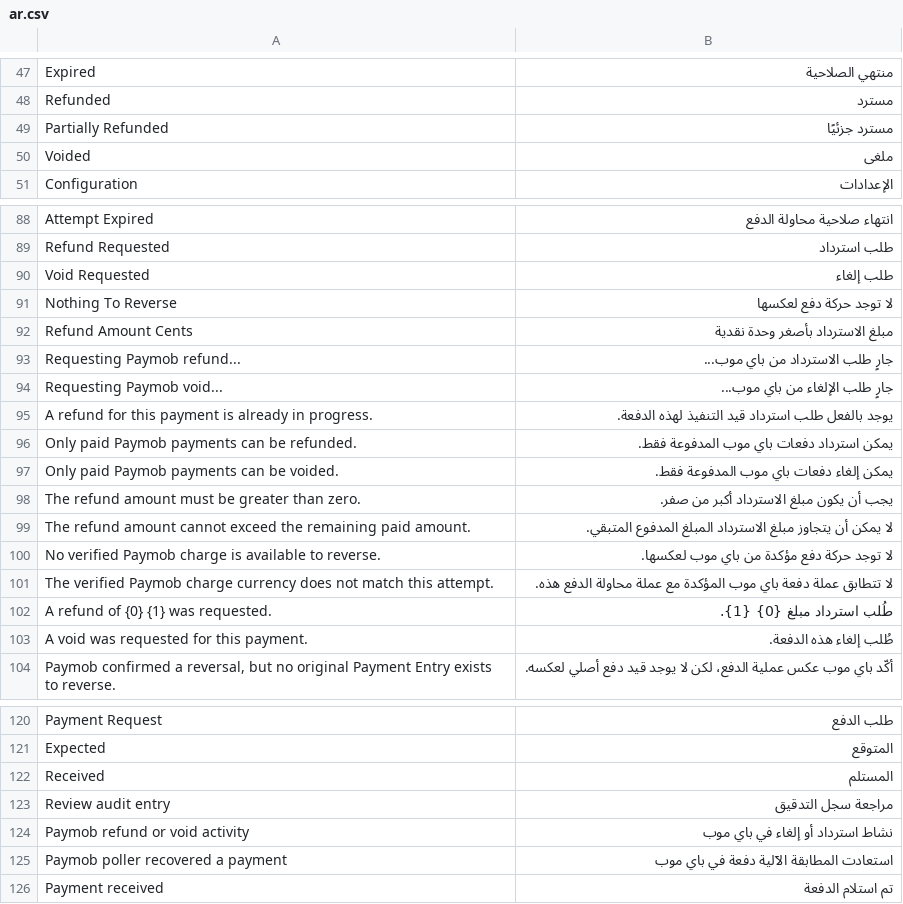
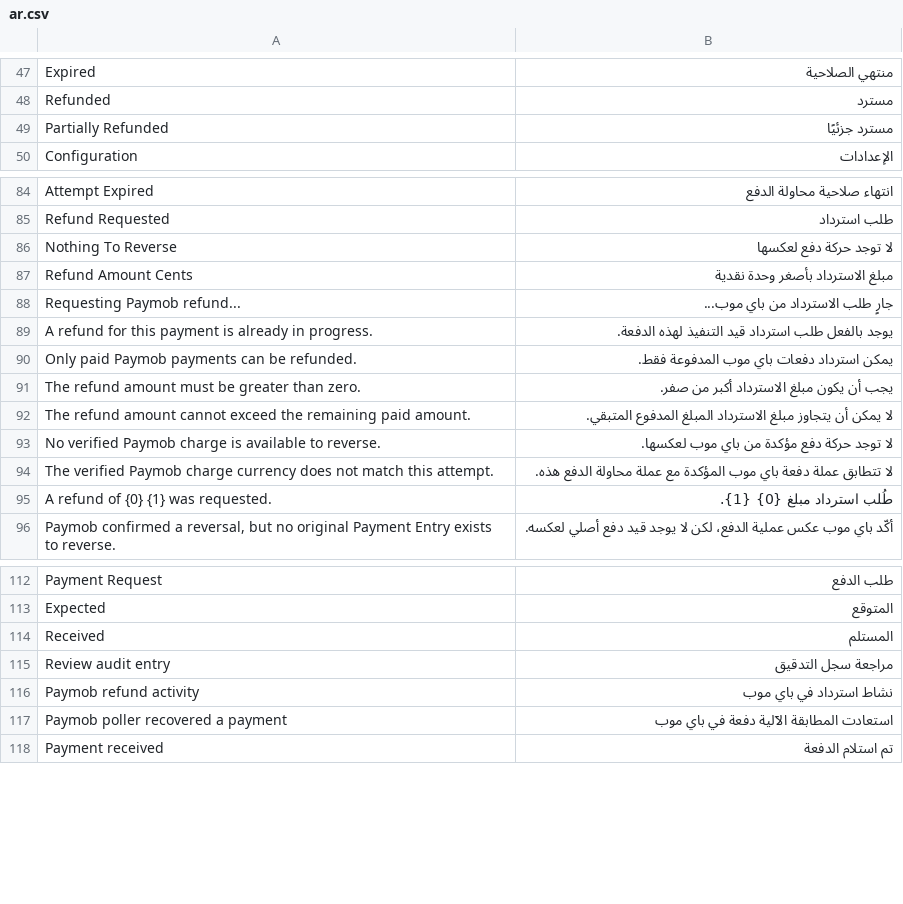
Before and after one commit to ERPNexus/paymob_integration, a CSV file: paymob_integration/translations/ar.csv, drawn as a sheet; only a part is shown, gaps mark what is left out; removed rows and columns are numbered as before the commit, all else as after; the diff covers the shown part only; the diff names each change by its address in the sheet, - before the commit and + after, or states it on an @@ line.

Commit message:
feat(paymob): retire authorization workflow safely
Preserve distinct deduplication keys for signed authorization, capture, and void callbacks while keeping them unsupported and auditable.

Migrate legacy lifecycle and transaction rows, clean up renamed notifications and removed Number Cards, restore active reference documentation, exhaustive state-transition coverage, and Arabic runtime translations.

Tests: bench --site capital run-tests --app paymob_integration --lightmode (172 passed)

```diff
--- a/paymob_integration/translations/ar.csv
+++ b/paymob_integration/translations/ar.csv
-row 50: Voided | ملغى
-row 90: Void Requested | طلب إلغاء
-row 94: Requesting Paymob void... | جارٍ طلب الإلغاء من باي موب...
-row 97: Only paid Paymob payments can be voided. | يمكن إلغاء دفعات باي موب المدفوعة فقط.
-row 103: A void was requested for this payment. | طُلب إلغاء هذه الدفعة.
-row 124: Paymob refund or void activity | نشاط استرداد أو إلغاء في باي موب
+row 116: Paymob refund activity | نشاط استرداد في باي موب
```
Also changed, not shown: 2 added rows, 23 removed rows and 1 edited cell elsewhere in this file, 57 other files.
